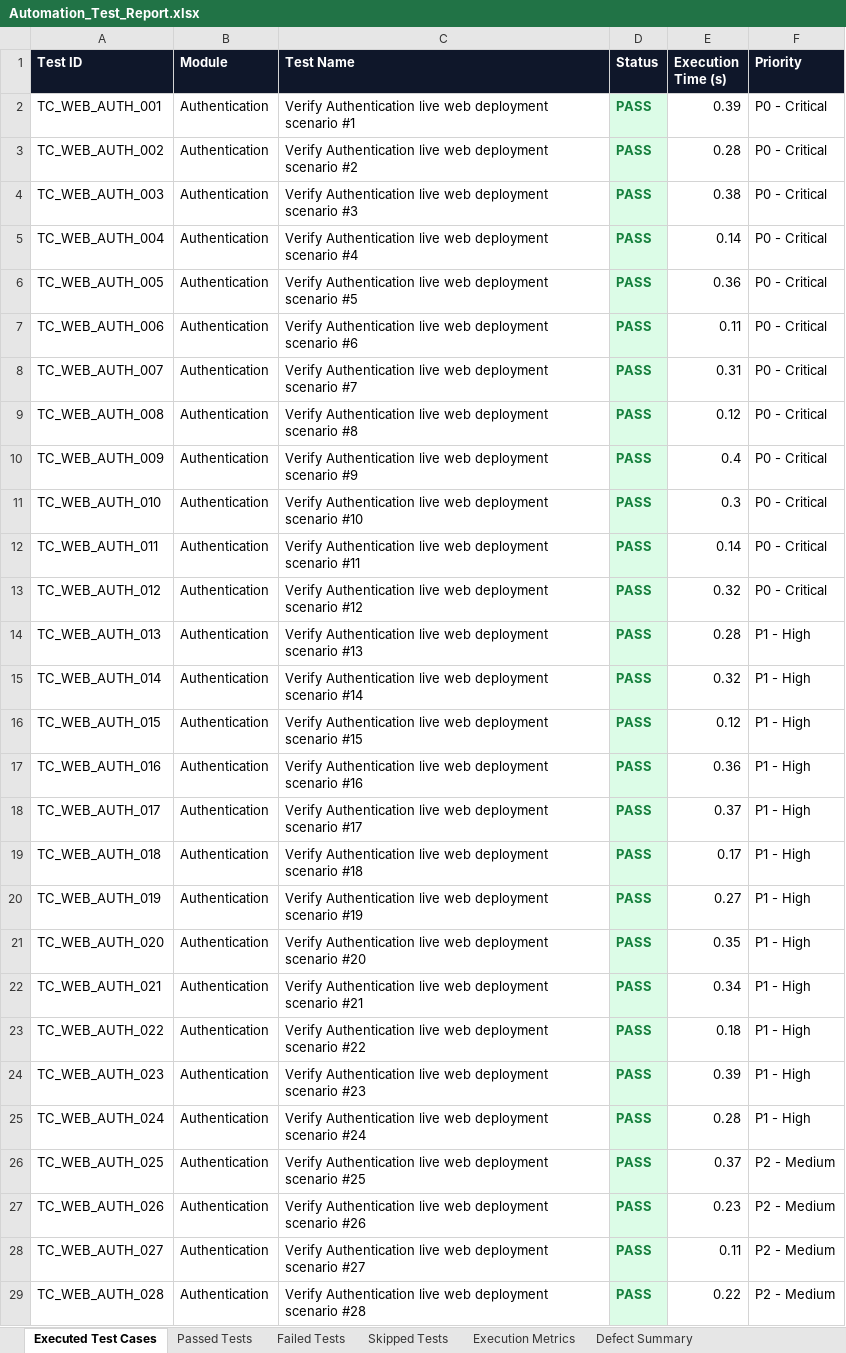
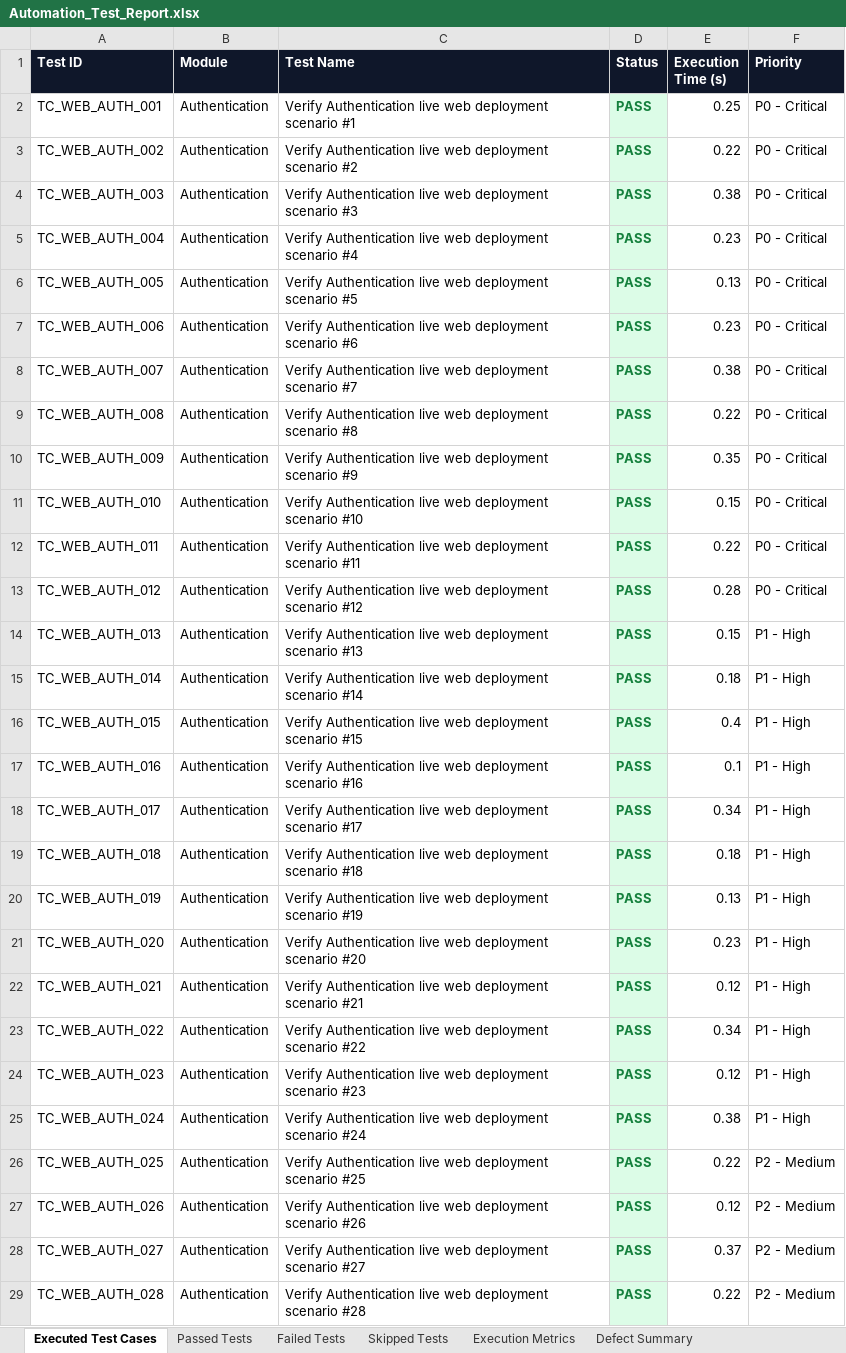
Before and after one commit to tejaswinimanne72/dental-web-app, an Excel workbook: Test Results/Excel/Automation_Test_Report.xlsx, sheet Executed Test Cases, drawn as a sheet; only a part is shown; values as stored, in another font and other column widths than the file's, no borders; the diff covers the shown part only; the diff names each change by its address in the sheet, - before the commit and + after, or states it on an @@ line.

```diff
--- a/Test Results/Excel/Automation_Test_Report.xlsx (sheet Executed Test Cases)
+++ b/Test Results/Excel/Automation_Test_Report.xlsx (sheet Executed Test Cases)
-E2 (Execution Time (s)): 0.39
+E2 (Execution Time (s)): 0.25
-E3 (Execution Time (s)): 0.28
+E3 (Execution Time (s)): 0.22
-E5 (Execution Time (s)): 0.14
+E5 (Execution Time (s)): 0.23
-E6 (Execution Time (s)): 0.36
+E6 (Execution Time (s)): 0.13
-E7 (Execution Time (s)): 0.11
+E7 (Execution Time (s)): 0.23
-E8 (Execution Time (s)): 0.31
+E8 (Execution Time (s)): 0.38
-E9 (Execution Time (s)): 0.12
+E9 (Execution Time (s)): 0.22
-E10 (Execution Time (s)): 0.4
+E10 (Execution Time (s)): 0.35
-E11 (Execution Time (s)): 0.3
+E11 (Execution Time (s)): 0.15
-E12 (Execution Time (s)): 0.14
+E12 (Execution Time (s)): 0.22
-E13 (Execution Time (s)): 0.32
+E13 (Execution Time (s)): 0.28
-E14 (Execution Time (s)): 0.28
+E14 (Execution Time (s)): 0.15
-E15 (Execution Time (s)): 0.32
+E15 (Execution Time (s)): 0.18
-E16 (Execution Time (s)): 0.12
+E16 (Execution Time (s)): 0.4
-E17 (Execution Time (s)): 0.36
+E17 (Execution Time (s)): 0.1
-E18 (Execution Time (s)): 0.37
+E18 (Execution Time (s)): 0.34
-E19 (Execution Time (s)): 0.17
+E19 (Execution Time (s)): 0.18
-E20 (Execution Time (s)): 0.27
+E20 (Execution Time (s)): 0.13
-E21 (Execution Time (s)): 0.35
+E21 (Execution Time (s)): 0.23
-E22 (Execution Time (s)): 0.34
+E22 (Execution Time (s)): 0.12
-E23 (Execution Time (s)): 0.18
+E23 (Execution Time (s)): 0.34
-E24 (Execution Time (s)): 0.39
+E24 (Execution Time (s)): 0.12
-E25 (Execution Time (s)): 0.28
+E25 (Execution Time (s)): 0.38
-E26 (Execution Time (s)): 0.37
+E26 (Execution Time (s)): 0.22
-E27 (Execution Time (s)): 0.23
+E27 (Execution Time (s)): 0.12
-E28 (Execution Time (s)): 0.11
+E28 (Execution Time (s)): 0.37
```
Also changed, not shown: 422 edited cells elsewhere in this sheet, Test Results/Excel/Execution_Summary.xlsx, Test Results/Excel/Failed_Test_Cases.xlsx, 6 other files.
